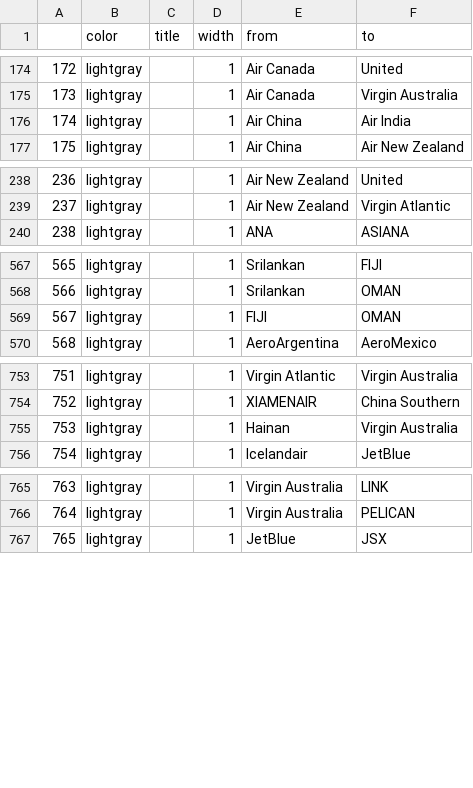
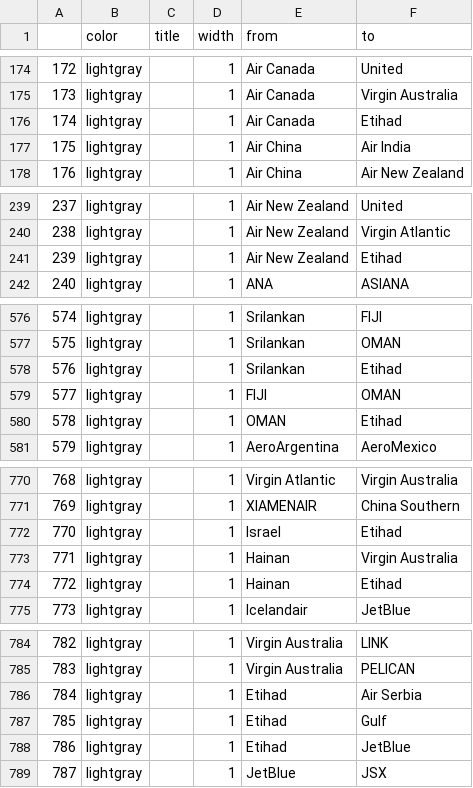
Before and after one commit to pinyili2/1, a CSV file: edges.csv, drawn as a sheet; only a part is shown, gaps mark what is left out; addresses are those after the commit; the diff covers the shown part only; the diff names each change by its address in the sheet, - before the commit and + after, or states it on an @@ line.

```diff
--- a/edges.csv
+++ b/edges.csv
+row 176: 174 | lightgray |  | 1 | Air Canada | Etihad
@@ column A renumbered from row 177 down @@
+row 241: 239 | lightgray |  | 1 | Air New Zealand | Etihad
+row 578: 576 | lightgray |  | 1 | Srilankan | Etihad
+row 580: 578 | lightgray |  | 1 | OMAN | Etihad
+row 772: 770 | lightgray |  | 1 | Israel | Etihad
+row 774: 772 | lightgray |  | 1 | Hainan | Etihad
+row 786: 784 | lightgray |  | 1 | Etihad | Air Serbia
+row 787: 785 | lightgray |  | 1 | Etihad | Gulf
+row 788: 786 | lightgray |  | 1 | Etihad | JetBlue
```
Also changed, not shown: 13 added rows elsewhere in this file, nodes.csv, out.csv, 2 other files.
